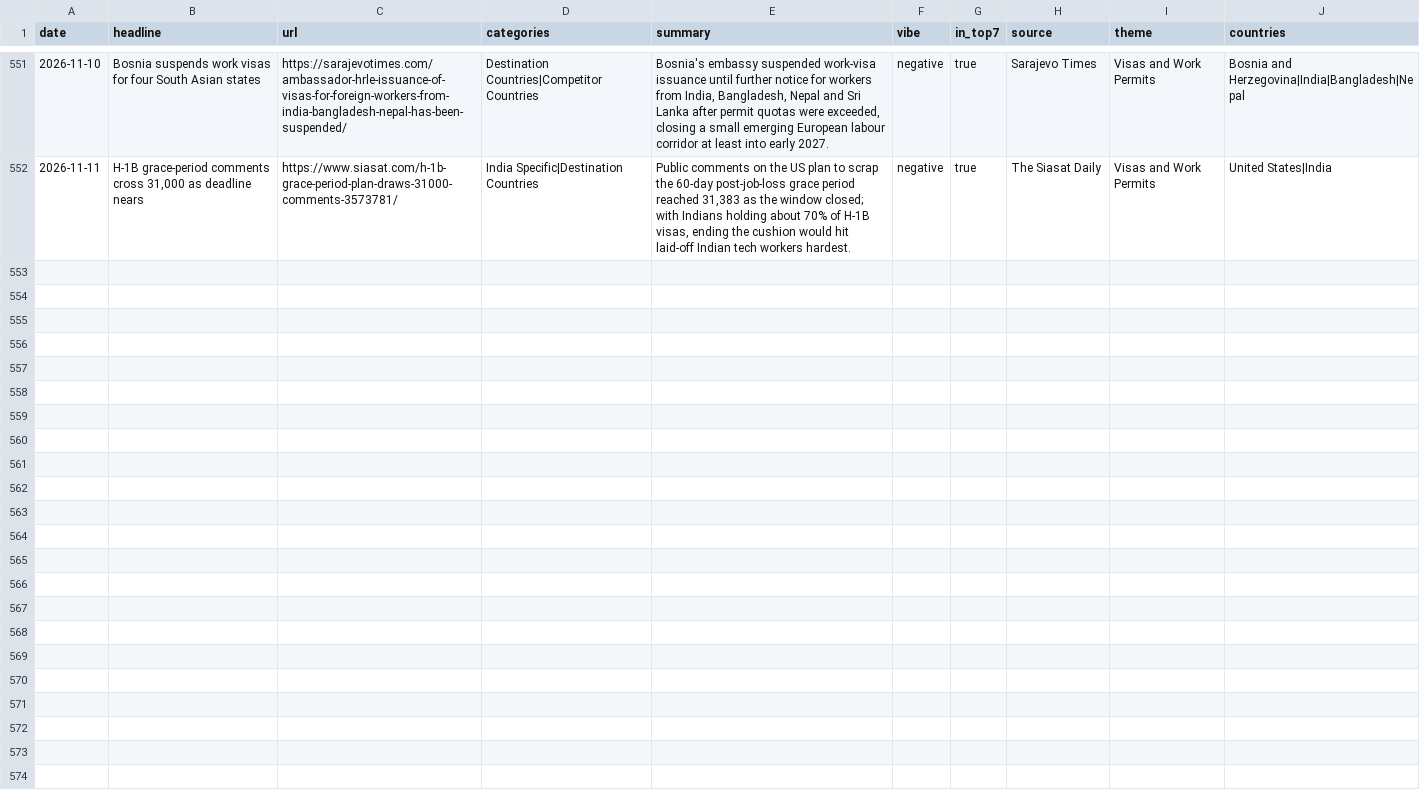
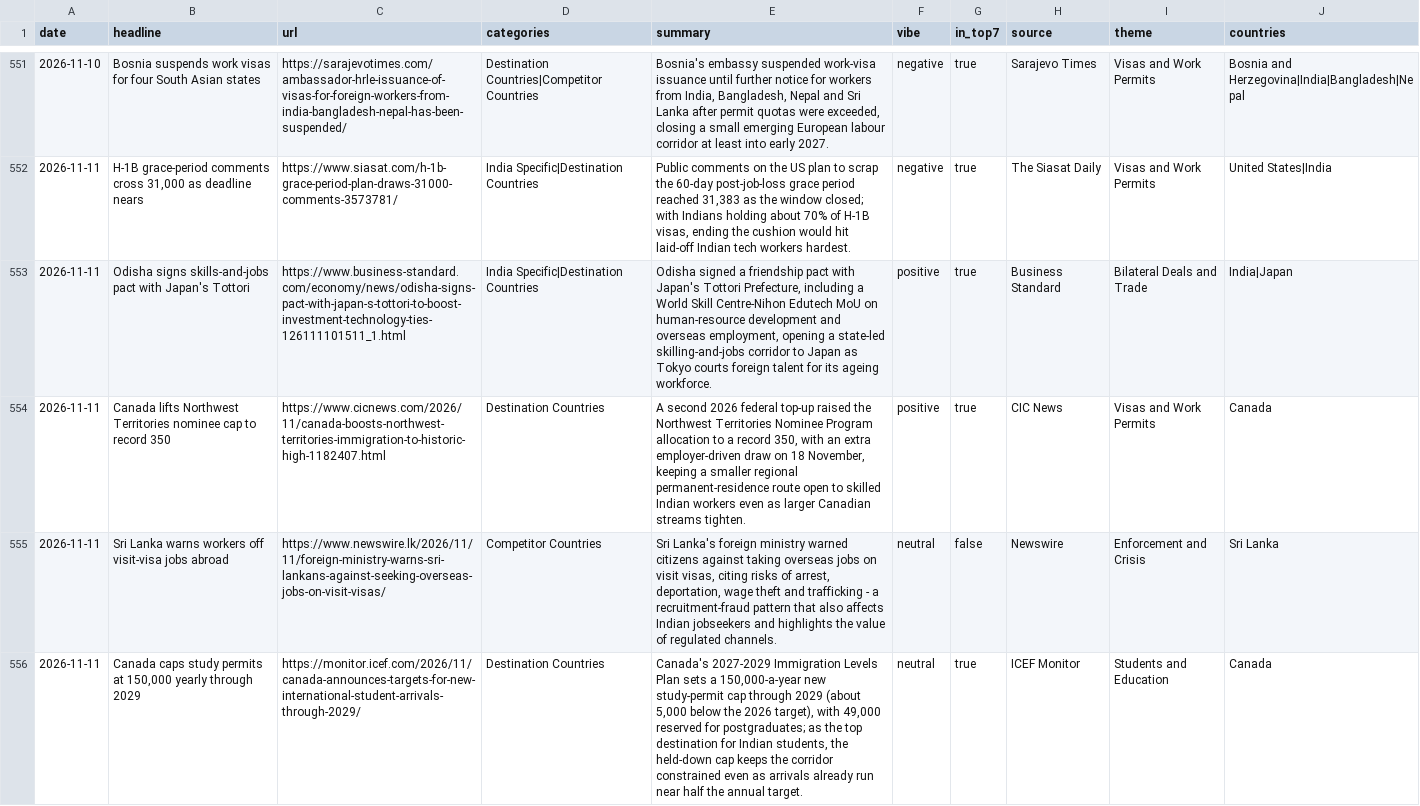
Before and after one commit to tharunkm-104/gati-gsm-news-tracker, a CSV file: data/items.csv, drawn as a sheet; only a part is shown, gaps mark what is left out.

```diff
--- a/data/items.csv
+++ b/data/items.csv
@@ -552 +552,5 @@ date,headline,url,categories,summary,vibe,in_top7,source,theme,countries
 2026-11-11,"H-1B grace-period comments cross 31,000 as deadline nears",https://www.siasat.com/h-1b-grace-period-plan-draws-31000-comments-3573781/,India Specific|Destination Countries,"Public comments on the US plan to scrap the 60-day post-job-loss grace period reached 31,383 as the window closed; with Indians holding about 70% of H-1B visas, ending the cushion would hit laid-off Indian tech workers hardest.",negative,true,The Siasat Daily,Visas and Work Permits,United States|India
+2026-11-11,Odisha signs skills-and-jobs pact with Japan's Tottori,https://www.business-standard.com/economy/news/odisha-signs-pact-with-japan-s-tottori-to-boost-investment-technology-ties-126111101511_1.html,India Specific|Destination Countries,"Odisha signed a friendship pact with Japan's Tottori Prefecture, including a World Skill Centre-Nihon Edutech MoU on human-resource development and overseas employment, opening a state-led skilling-and-jobs corridor to Japan as Tokyo courts foreign talent for its ageing workforce.",positive,true,Business Standard,Bilateral Deals and Trade,India|Japan
+2026-11-11,Canada lifts Northwest Territories nominee cap to record 350,https://www.cicnews.com/2026/11/canada-boosts-northwest-territories-immigration-to-historic-high-1182407.html,Destination Countries,"A second 2026 federal top-up raised the Northwest Territories Nominee Program allocation to a record 350, with an extra employer-driven draw on 18 November, keeping a smaller regional permanent-residence route open to skilled Indian workers even as larger Canadian streams tighten.",positive,true,CIC News,Visas and Work Permits,Canada
+2026-11-11,Sri Lanka warns workers off visit-visa jobs abroad,https://www.newswire.lk/2026/11/11/foreign-ministry-warns-sri-lankans-against-seeking-overseas-jobs-on-visit-visas/,Competitor Countries,"Sri Lanka's foreign ministry warned citizens against taking overseas jobs on visit visas, citing risks of arrest, deportation, wage theft and trafficking - a recruitment-fraud pattern that also affects Indian jobseekers and highlights the value of regulated channels.",neutral,false,Newswire,Enforcement and Crisis,Sri Lanka
+2026-11-11,"Canada caps study permits at 150,000 yearly through 2029",https://monitor.icef.com/2026/11/canada-announces-targets-for-new-international-student-arrivals-through-2029/,Destination Countries,"Canada's 2027-2029 Immigration Levels Plan sets a 150,000-a-year new study-permit cap through 2029 (about 5,000 below the 2026 target), with 49,000 reserved for postgraduates; as the top destination for Indian students, the held-down cap keeps the corridor constrained even as arrivals already run near half the annual target.",neutral,true,ICEF Monitor,Students and Education,Canada
```
Also changed, not shown: 1 other file.
